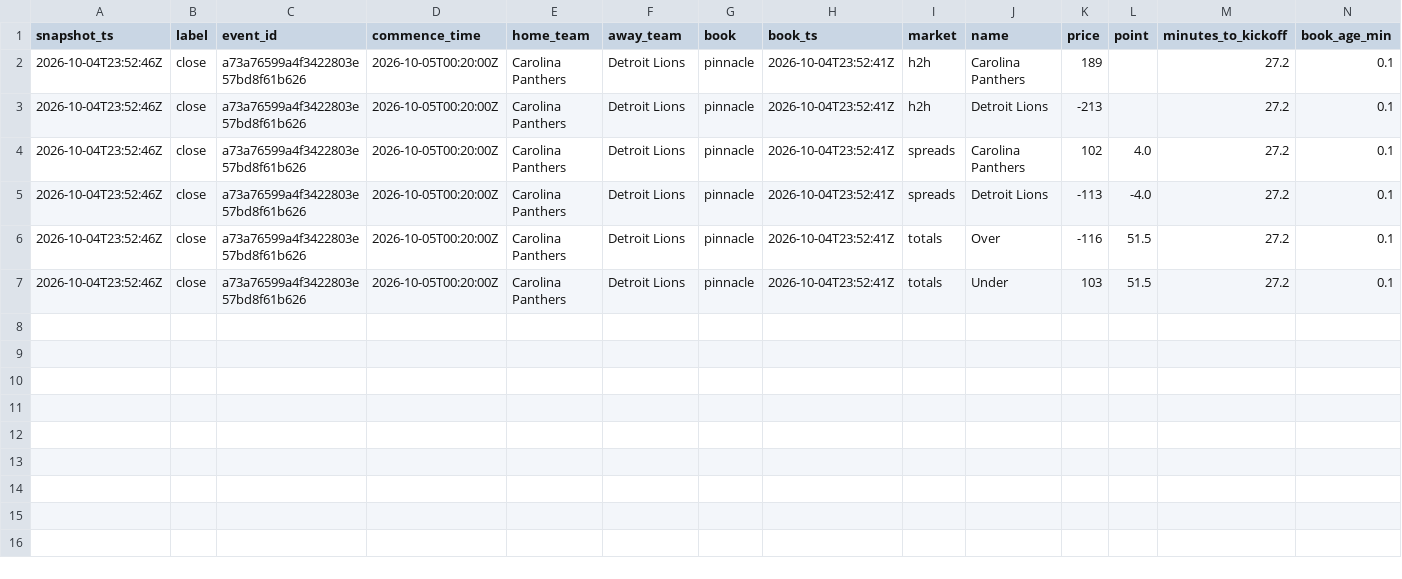
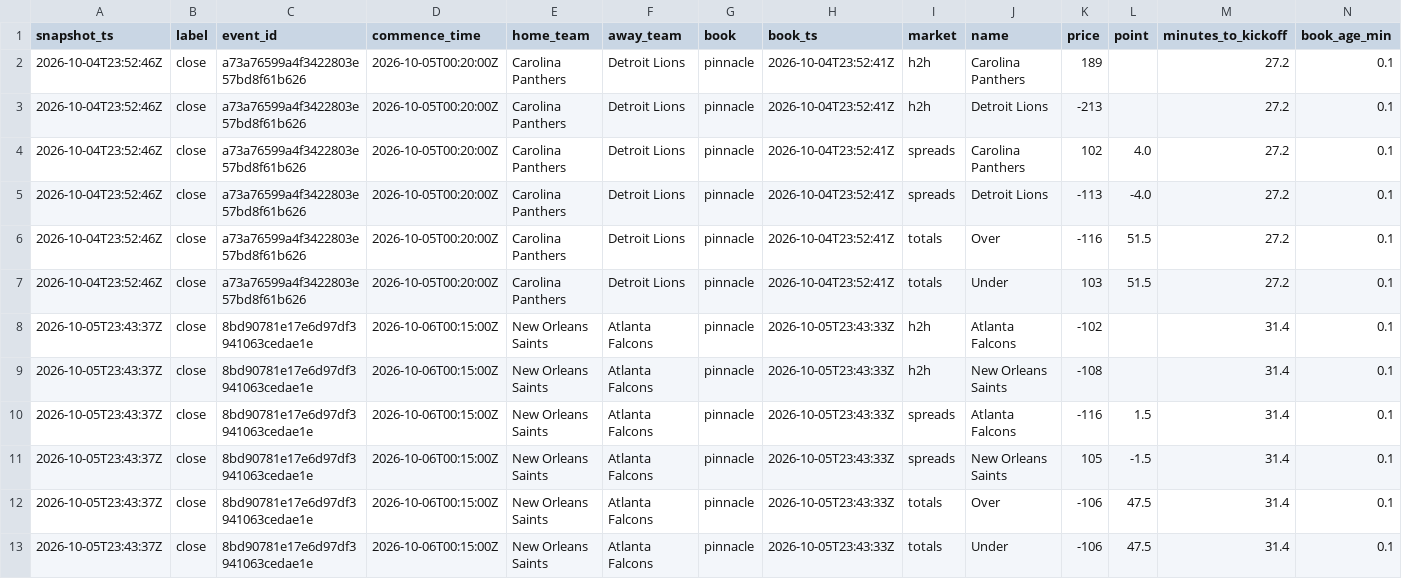
Before and after one commit to mostlypass-research/mostlypass, a CSV file: database/closes.csv, drawn as a sheet; only a part is shown; rows hold the shown columns only; the diff names each change by its address in the sheet, - before the commit and + after, or states it on an @@ line.

```diff
--- a/database/closes.csv
+++ b/database/closes.csv
+row 8: 2026-10-05T23:43:37Z | close | 8bd90781e17e6d97df3941063cedae1e | 2026-10-06T00:15:00Z | New Orleans Saints | Atlanta Falcons | pinnacle | 2026-10-05T23:43:33Z | h2h | Atlanta Falcons | -102 |  | 31.4 | 0.1
+row 9: 2026-10-05T23:43:37Z | close | 8bd90781e17e6d97df3941063cedae1e | 2026-10-06T00:15:00Z | New Orleans Saints | Atlanta Falcons | pinnacle | 2026-10-05T23:43:33Z | h2h | New Orleans Saints | -108 |  | 31.4 | 0.1
+row 10: 2026-10-05T23:43:37Z | close | 8bd90781e17e6d97df3941063cedae1e | 2026-10-06T00:15:00Z | New Orleans Saints | Atlanta Falcons | pinnacle | 2026-10-05T23:43:33Z | spreads | Atlanta Falcons | -116 | 1.5 | 31.4 | 0.1
+row 11: 2026-10-05T23:43:37Z | close | 8bd90781e17e6d97df3941063cedae1e | 2026-10-06T00:15:00Z | New Orleans Saints | Atlanta Falcons | pinnacle | 2026-10-05T23:43:33Z | spreads | New Orleans Saints | 105 | -1.5 | 31.4 | 0.1
+row 12: 2026-10-05T23:43:37Z | close | 8bd90781e17e6d97df3941063cedae1e | 2026-10-06T00:15:00Z | New Orleans Saints | Atlanta Falcons | pinnacle | 2026-10-05T23:43:33Z | totals | Over | -106 | 47.5 | 31.4 | 0.1
+row 13: 2026-10-05T23:43:37Z | close | 8bd90781e17e6d97df3941063cedae1e | 2026-10-06T00:15:00Z | New Orleans Saints | Atlanta Falcons | pinnacle | 2026-10-05T23:43:33Z | totals | Under | -106 | 47.5 | 31.4 | 0.1
```
Also changed, not shown: database/odds_credits_close.csv.
